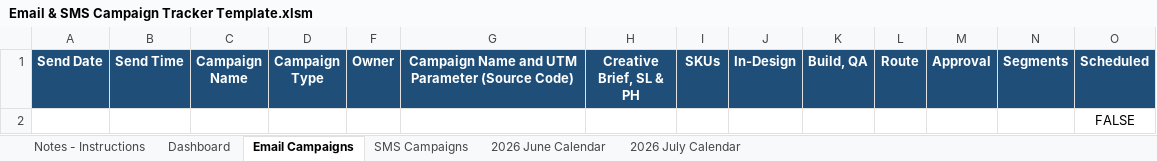
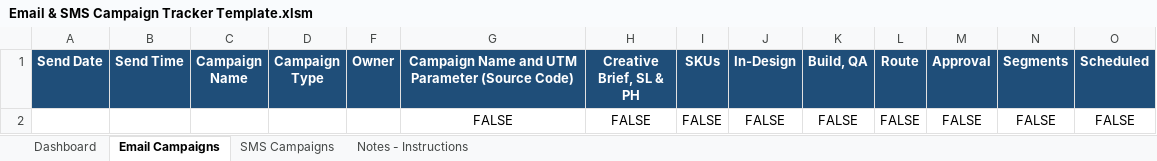
Before and after one commit to PaulAndre0809/System-Production-Adorama, an Excel workbook: Production Tracker/Email & SMS Campaign Tracker Template.xlsm, sheet Email Campaigns, drawn as a sheet; only a part is shown; values as stored, in another font and other column widths than the file's, no borders; conditional formats and table styles not drawn; removed rows and columns are numbered as before the commit, all else as after; rows hold the shown columns only; the diff names each change by its address in the sheet, - before the commit and + after, or states it on an @@ line.

```diff
--- a/Production Tracker/Email & SMS Campaign Tracker Template.xlsm (sheet Email Campaigns)
+++ b/Production Tracker/Email & SMS Campaign Tracker Template.xlsm (sheet Email Campaigns)
-sheet tab: 2026 June Calendar
-sheet tab: 2026 July Calendar
@@ sheet tab order changed: Dashboard | Email Campaigns | SMS Campaigns | Notes - Instructions @@
-row 2:  |  |  |  |  |  |  |  |  |  |  |  |  | FALSE
+row 2:  |  |  |  |  | FALSE | FALSE | FALSE | FALSE | FALSE | FALSE | FALSE | FALSE | FALSE
```
Also changed, not shown: sheet Notes - Instructions, sheet Dashboard, sheet SMS Campaigns, formulas that keep their value, charts or pictures, Production Tracker/Email & SMS Campaign Tracker.xlsm, Production Tracker/Email & SMS Campaign Tracker_backup.xlsm, 55 other files.
